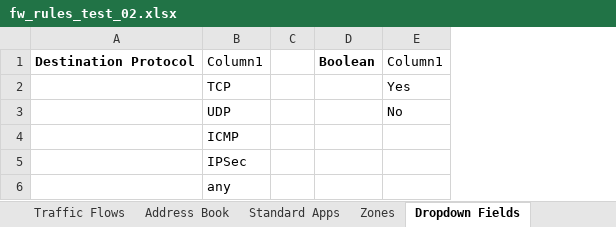
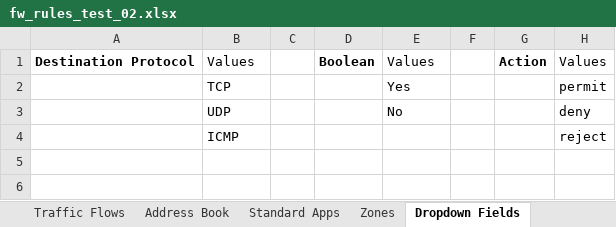
Before and after one commit to supro200/fw-rule-manager, an Excel workbook: fw_rules_test_02.xlsx, sheet Dropdown Fields, drawn as a sheet; values as stored, in another font and other column widths than the file's, no borders; table styles not drawn; removed rows and columns are numbered as before the commit, all else as after; the diff names each change by its address in the sheet, - before the commit and + after, or states it on an @@ line.

Commit message:
Added multiple zones, fixed bug when policy is enabled and menawhile deleted

```diff
--- a/fw_rules_test_02.xlsx (sheet Dropdown Fields)
+++ b/fw_rules_test_02.xlsx (sheet Dropdown Fields)
+column F, empty
+column G, row 1: Action
+column H, rows 1-4: Values | permit | deny | reject
-B1: Column1
+B1: Values
-E1: Column1
+E1: Values
-row 5:  | IPSec
-row 6:  | any
```
Also changed, not shown: sheet Traffic Flows.
